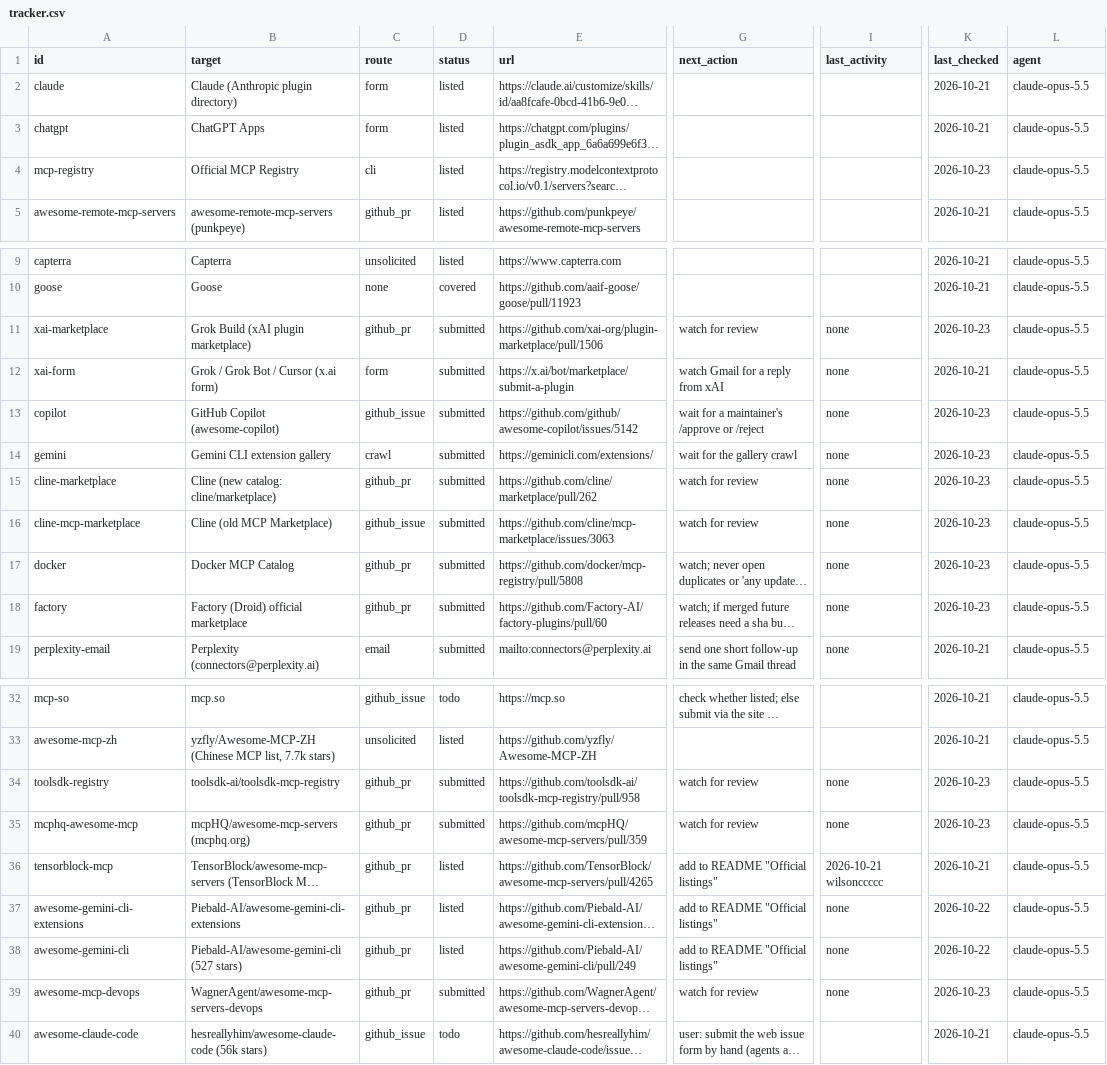
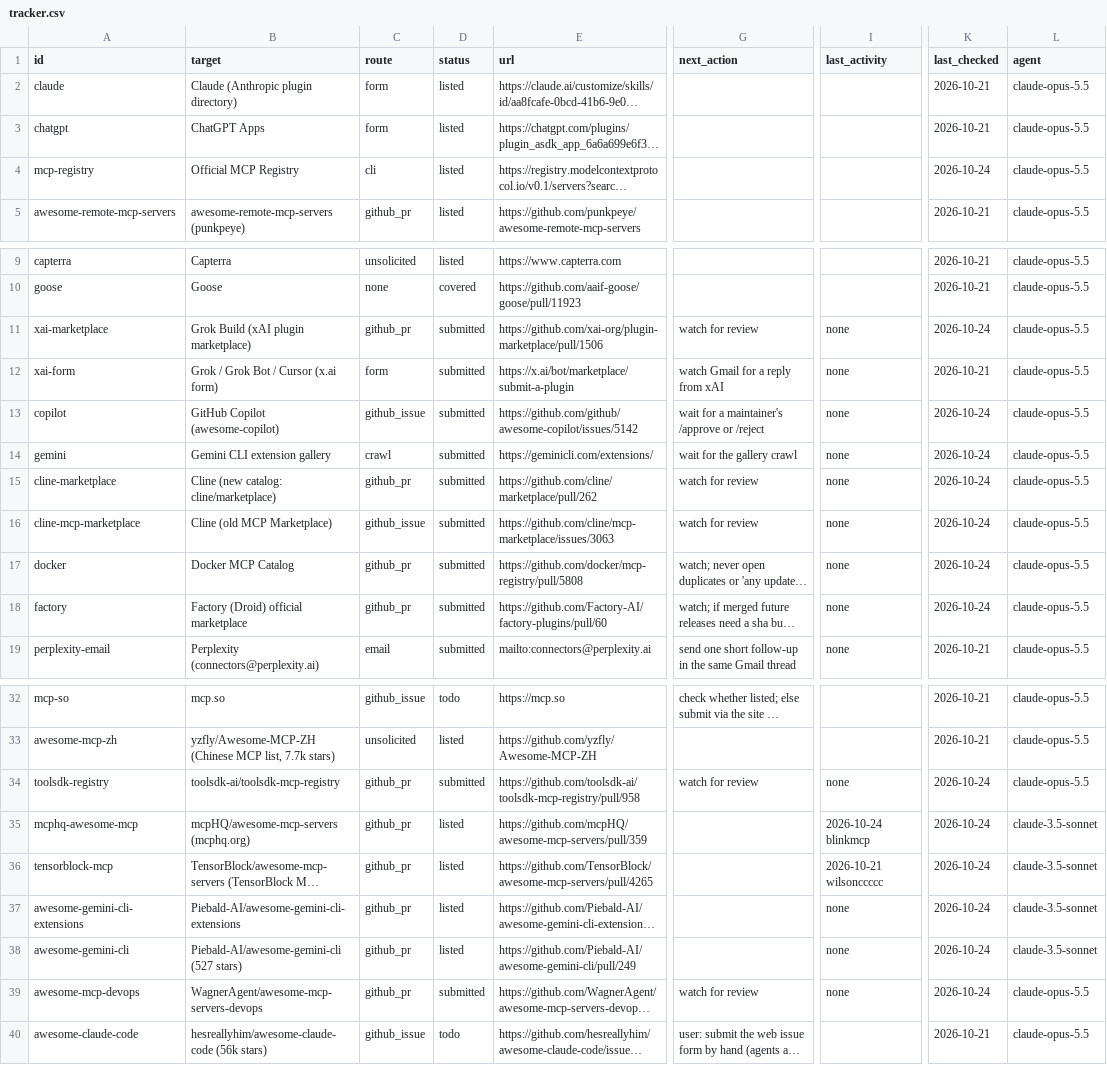
Before and after one commit to salemalem/npmscan-mcp-plugin, a CSV file: outreach/tracker.csv, drawn as a sheet; only a part is shown, gaps mark what is left out; long unchanged cells end in …; the diff names each change by its address in the sheet, - before the commit and + after, or states it on an @@ line.

Commit message:
chore(outreach): record mcphq-awesome-mcp merge and add new listings to README

```diff
--- a/outreach/tracker.csv
+++ b/outreach/tracker.csv
-K4 (last_checked): 2026-10-23
+K4 (last_checked): 2026-10-24
-K11 (last_checked): 2026-10-23
+K11 (last_checked): 2026-10-24
-K13:K18 (last_checked): 2026-10-23
+K13:K18 (last_checked): 2026-10-24
-K34:K35 (last_checked): 2026-10-23
+K34:K35 (last_checked): 2026-10-24
-D35 (status): submitted
+D35 (status): listed
-G35 (next_action): watch for review
+G35 (next_action): (empty)
-I35 (last_activity): none
+I35 (last_activity): 2026-10-24 blinkmcp
-L35:L38 (agent): claude-opus-5.5
+L35:L38 (agent): claude-3.5-sonnet
-G36:G38 (next_action): add to README "Official listings"
+G36:G38 (next_action): (empty)
-K36 (last_checked): 2026-10-21
+K36 (last_checked): 2026-10-24
-K37:K38 (last_checked): 2026-10-22
+K37:K38 (last_checked): 2026-10-24
-K39 (last_checked): 2026-10-23
+K39 (last_checked): 2026-10-24
```
Also changed, not shown: 1 other file.
